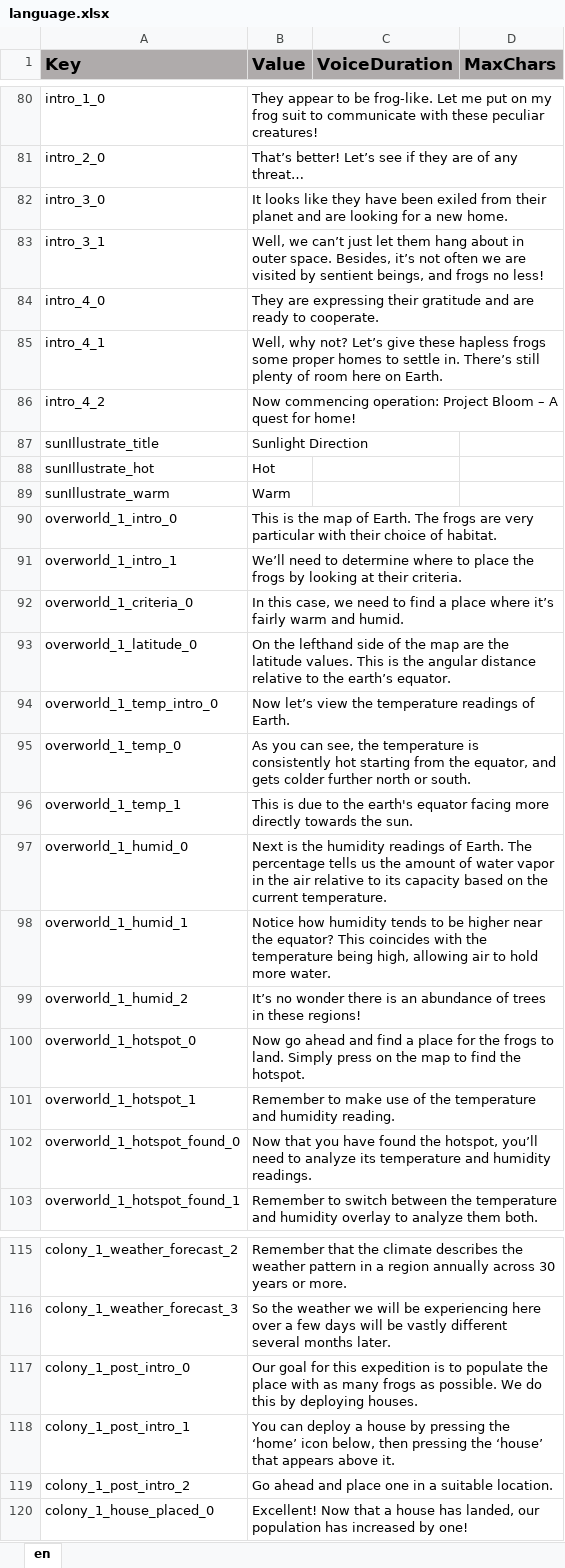
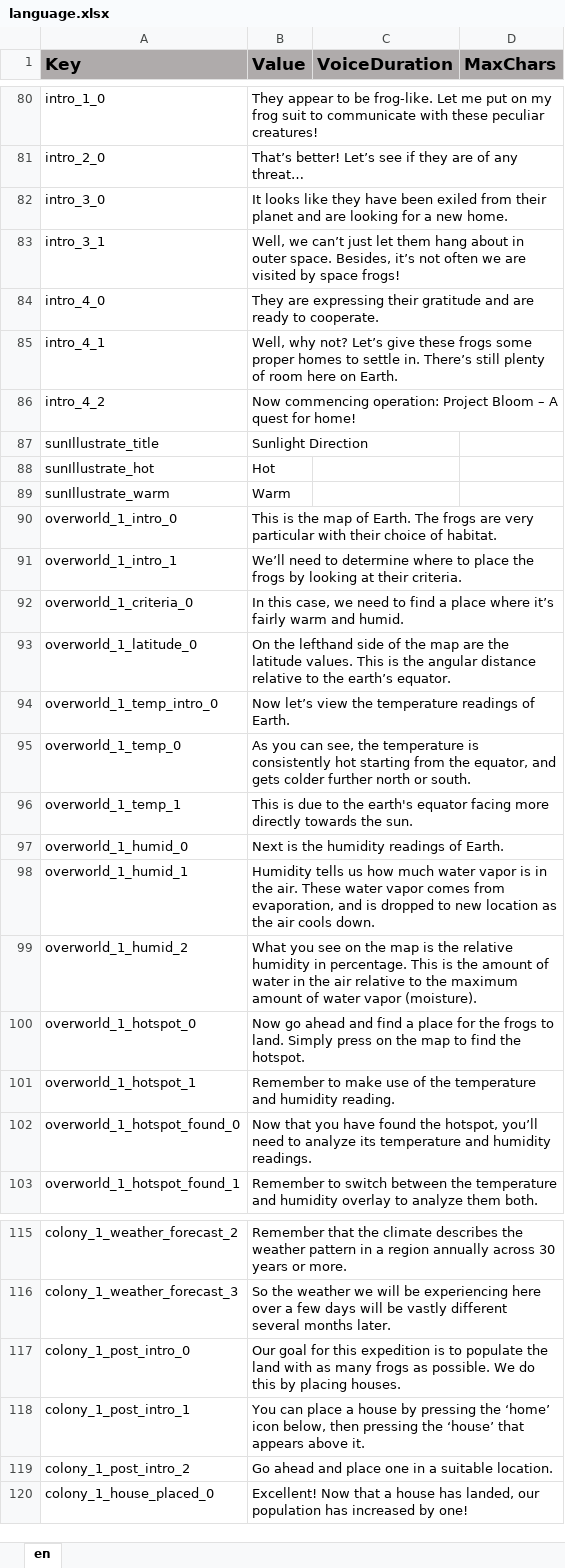
Before and after one commit to ddionisio/LL_ESS2D1, an Excel workbook: Language/language.xlsx, sheet en, drawn as a sheet; only a part is shown, gaps mark what is left out; values as stored, in another font and other column widths than the file's, no borders; the diff names each change by its address in the sheet, - before the commit and + after, or states it on an @@ line.

Commit message:
adjusted some texts to be more 'simple'. Changed explanation of humidity.

```diff
--- a/Language/language.xlsx (sheet en)
+++ b/Language/language.xlsx (sheet en)
-B83 (Value): …visited by sentient beings, and frogs no less!
+B83 (Value): …visited by space frogs!
-B85 (Value): …give these hapless frogs some…
+B85 (Value): …give these frogs some…
-B97 (Value): …of Earth. The percentage tells us the amount of water vapor in the air relative to its capacity based on the current temperature.
+B97 (Value): …of Earth.
-B98 (Value): Notice how humidity tends to be higher near the equator? This coincides with the temperature being high, allowing air to hold more water.
+B98 (Value): Humidity tells us how much water vapor is in the air. These water vapor comes from evaporation, and is dropped to new location as the air cools down.
-B99 (Value): It’s no wonder there is an abundance of trees in these regions!
+B99 (Value): What you see on the map is the relative humidity in percentage. This is the amount of water in the air relative to the maximum amount of water vapor (moisture).
-B117 (Value): …populate the place with as many frogs as possible. We do this by deploying houses.
+B117 (Value): …populate the land with as many frogs as possible. We do this by placing houses.
-B118 (Value): You can deploy a house…
+B118 (Value): You can place a house…
```
Also changed, not shown: 6 other files.
